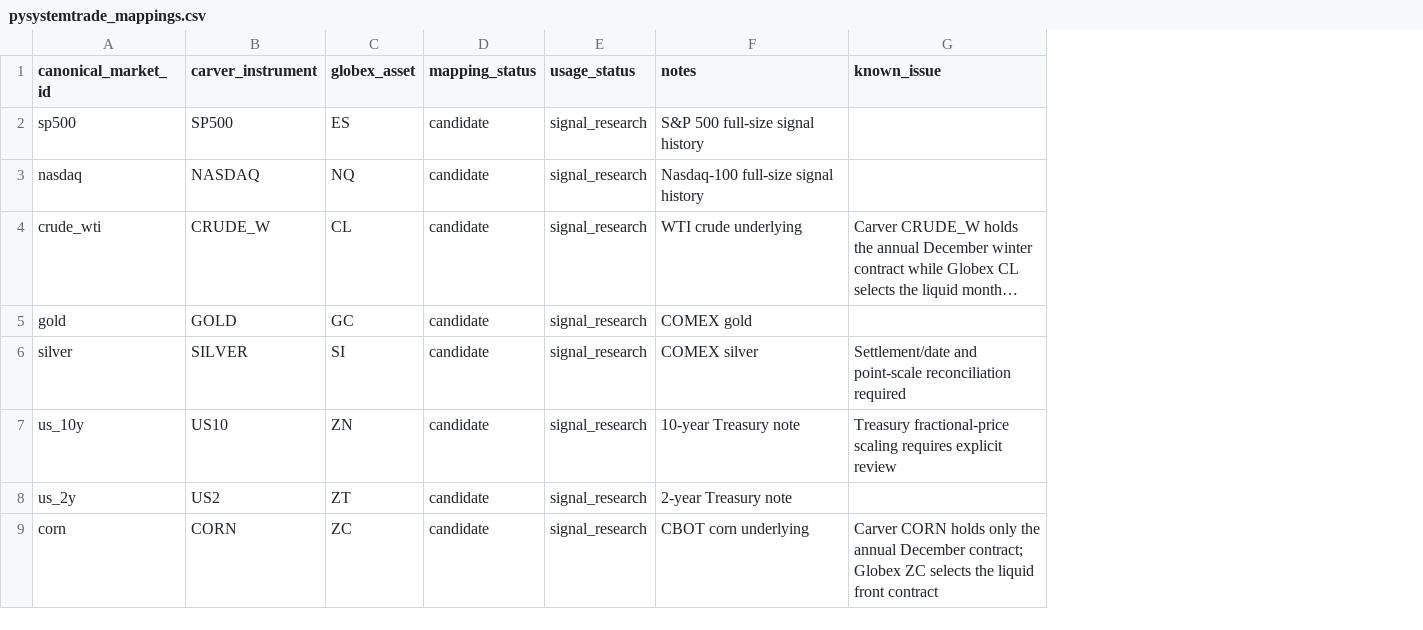
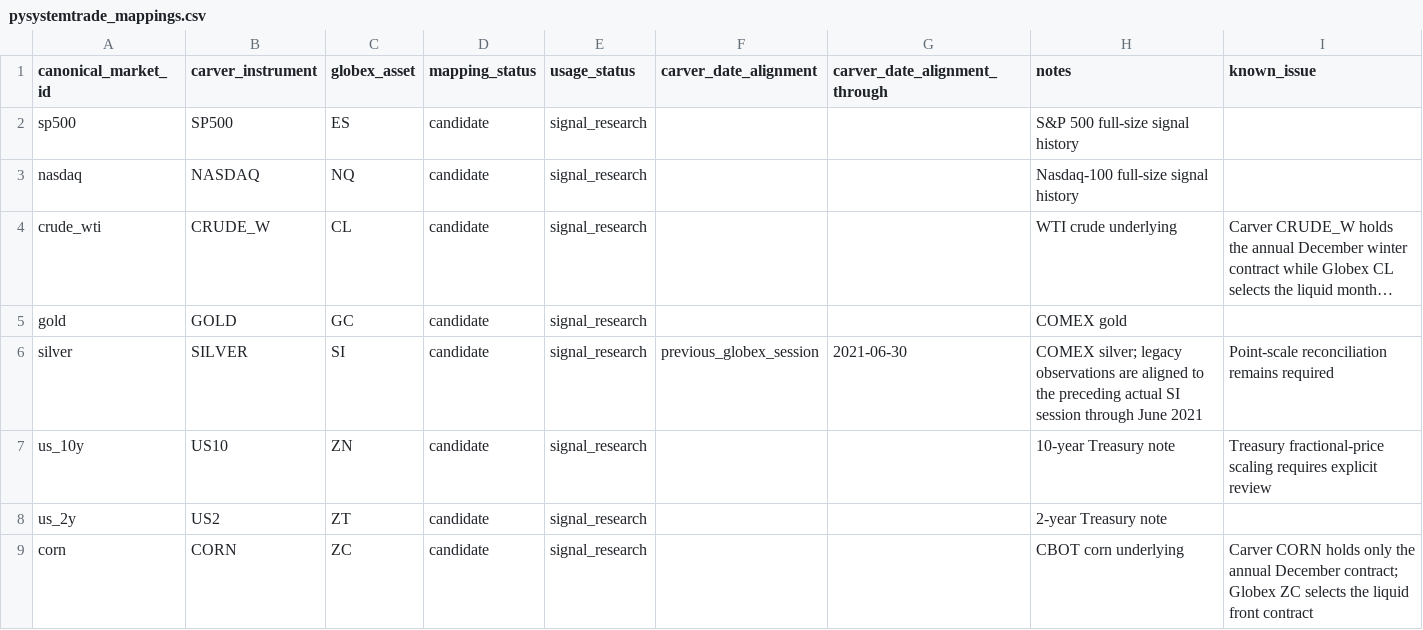
Before and after one commit to ericlief/derivatives-bt-engine, a CSV file: src/derivatives_bt_engine/data/pysystemtrade_mappings.csv, drawn as a sheet; only a part is shown; long unchanged cells end in …; addresses are those after the commit; the diff names each change by its address in the sheet, - before the commit and + after, or states it on an @@ line.

```diff
--- a/src/derivatives_bt_engine/data/pysystemtrade_mappings.csv
+++ b/src/derivatives_bt_engine/data/pysystemtrade_mappings.csv
+column F (carver_date_alignment), row 6: previous_globex_session
+column G (carver_date_alignment_through), row 6: 2021-06-30
-H6 (notes): COMEX silver
+H6 (notes): COMEX silver; legacy observations are aligned to the preceding actual SI session through June 2021
-I6 (known_issue): Settlement/date and point-scale reconciliation required
+I6 (known_issue): Point-scale reconciliation remains required
```
Also changed, not shown: research/pysystemtrade-overlap/missing_dates.csv, research/pysystemtrade-overlap/rolls.csv, 10 other files.
